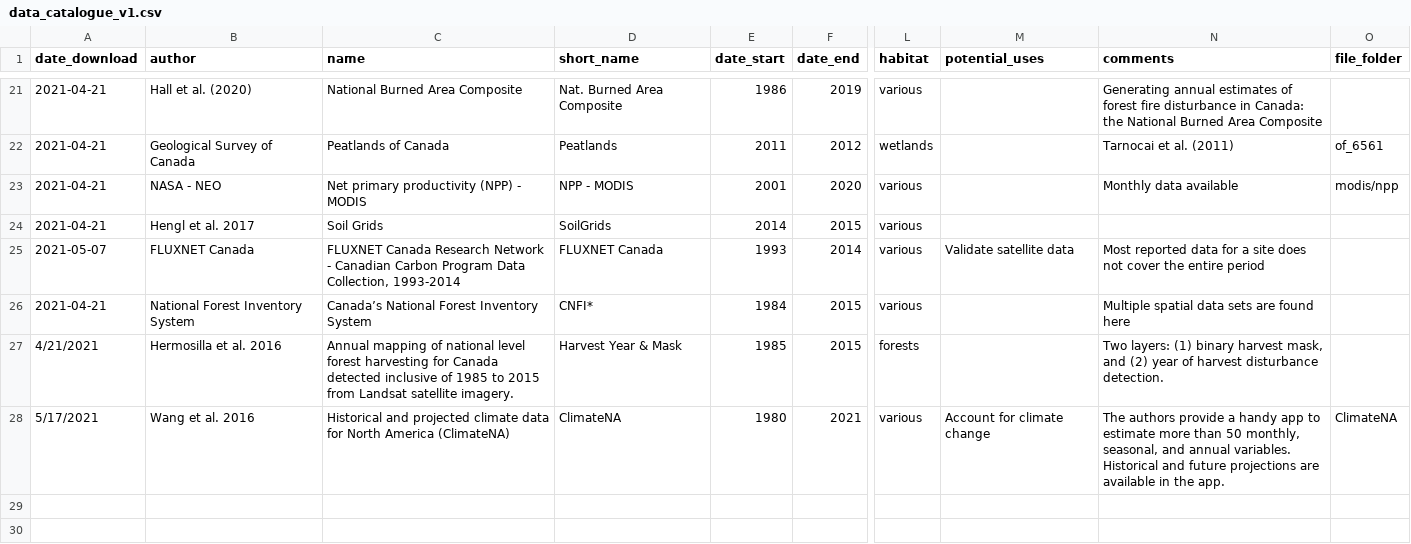
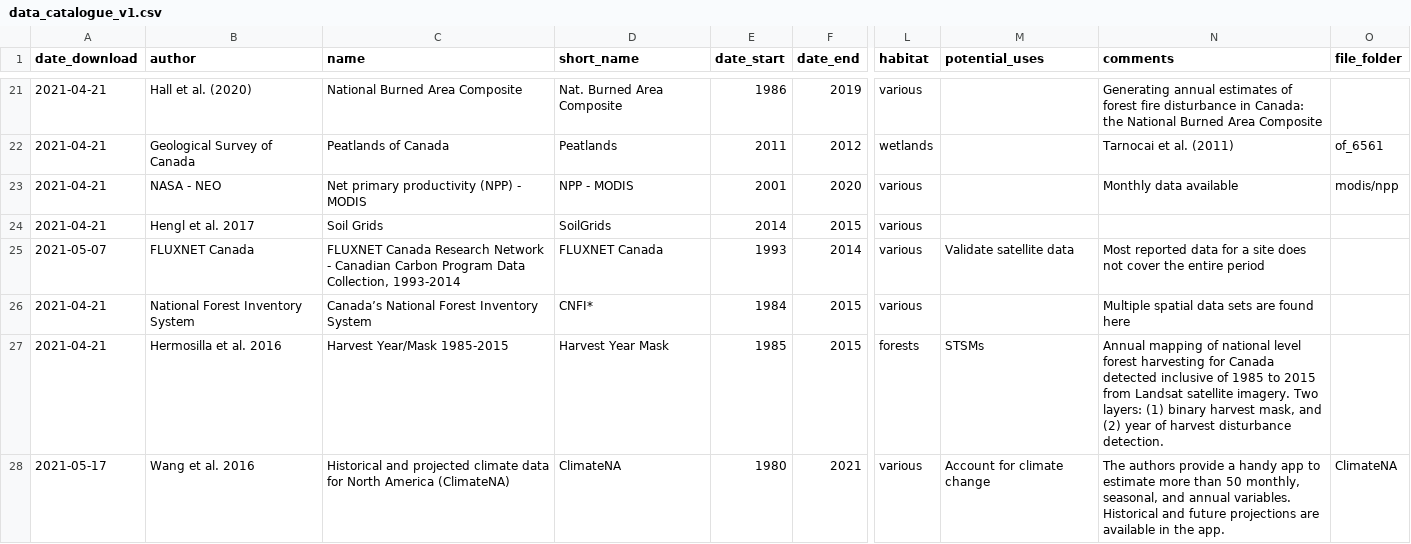
Before and after one commit to georod/carbon-seq-resources, a CSV file: R_code/data_catalogue_v1.csv, drawn as a sheet; only a part is shown, gaps mark what is left out; the diff covers the shown part only; the diff names each change by its address in the sheet, - before the commit and + after, or states it on an @@ line.

```diff
--- a/R_code/data_catalogue_v1.csv
+++ b/R_code/data_catalogue_v1.csv
-A27 (date_download): 4/21/2021
+A27 (date_download): 2021-04-21
-C27 (name): Annual mapping of national level forest harvesting for Canada detected inclusive of 1985 to 2015 from Landsat satellite imagery.
+C27 (name): Harvest Year/Mask 1985-2015
-D27 (short_name): Harvest Year & Mask
+D27 (short_name): Harvest Year Mask
-M27 (potential_uses): (empty)
+M27 (potential_uses): STSMs
-N27 (comments): Two layers:…
+N27 (comments): Annual mapping of national level forest harvesting for Canada detected inclusive of 1985 to 2015 from Landsat satellite imagery. Two layers:…
-A28 (date_download): 5/17/2021
+A28 (date_download): 2021-05-17
```
Also changed, not shown: 1 added row elsewhere in this file, 1 other file.
